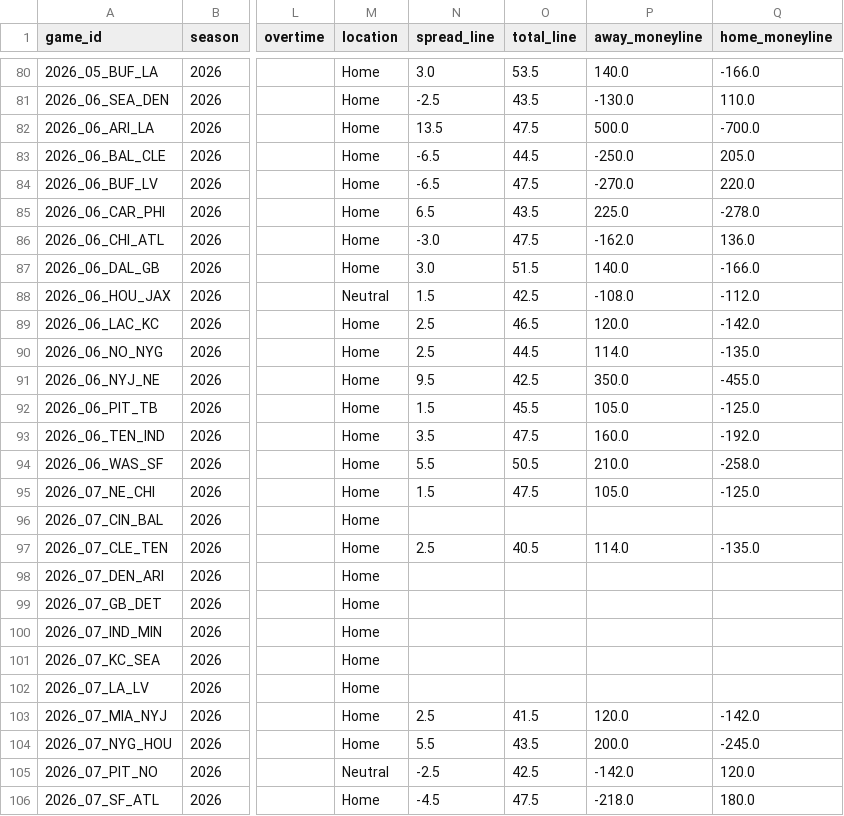
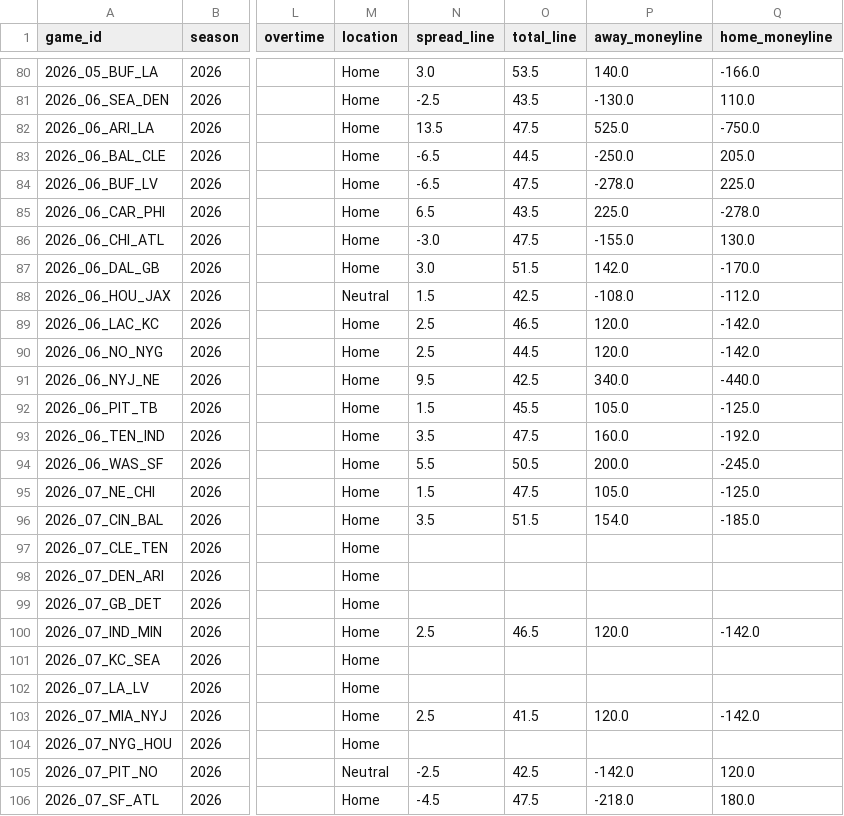
Before and after one commit to athvin/football-pool, a CSV file: data/2026/games.csv, drawn as a sheet; only a part is shown, gaps mark what is left out; the diff covers the shown part only; the diff names each change by its address in the sheet, - before the commit and + after, or states it on an @@ line.

```diff
--- a/data/2026/games.csv
+++ b/data/2026/games.csv
-P82 (away_moneyline): 500.0
+P82 (away_moneyline): 525.0
-Q82 (home_moneyline): -700.0
+Q82 (home_moneyline): -750.0
-P84 (away_moneyline): -270.0
+P84 (away_moneyline): -278.0
-Q84 (home_moneyline): 220.0
+Q84 (home_moneyline): 225.0
-P86 (away_moneyline): -162.0
+P86 (away_moneyline): -155.0
-Q86 (home_moneyline): 136.0
+Q86 (home_moneyline): 130.0
-P87 (away_moneyline): 140.0
+P87 (away_moneyline): 142.0
-Q87 (home_moneyline): -166.0
+Q87 (home_moneyline): -170.0
-P90 (away_moneyline): 114.0
+P90 (away_moneyline): 120.0
-Q90 (home_moneyline): -135.0
+Q90 (home_moneyline): -142.0
-P91 (away_moneyline): 350.0
+P91 (away_moneyline): 340.0
-Q91 (home_moneyline): -455.0
+Q91 (home_moneyline): -440.0
-P94 (away_moneyline): 210.0
+P94 (away_moneyline): 200.0
-Q94 (home_moneyline): -258.0
+Q94 (home_moneyline): -245.0
-N96 (spread_line): (empty)
+N96 (spread_line): 3.5
-O96 (total_line): (empty)
+O96 (total_line): 51.5
-P96 (away_moneyline): (empty)
+P96 (away_moneyline): 154.0
-Q96 (home_moneyline): (empty)
+Q96 (home_moneyline): -185.0
-N97 (spread_line): 2.5
+N97 (spread_line): (empty)
-O97 (total_line): 40.5
+O97 (total_line): (empty)
-P97 (away_moneyline): 114.0
+P97 (away_moneyline): (empty)
-Q97 (home_moneyline): -135.0
+Q97 (home_moneyline): (empty)
-N100 (spread_line): (empty)
+N100 (spread_line): 2.5
-O100 (total_line): (empty)
+O100 (total_line): 46.5
-P100 (away_moneyline): (empty)
+P100 (away_moneyline): 120.0
-Q100 (home_moneyline): (empty)
+Q100 (home_moneyline): -142.0
-N104 (spread_line): 5.5
+N104 (spread_line): (empty)
-O104 (total_line): 43.5
+O104 (total_line): (empty)
-P104 (away_moneyline): 200.0
+P104 (away_moneyline): (empty)
-Q104 (home_moneyline): -245.0
+Q104 (home_moneyline): (empty)
```
Also changed, not shown: 83 edited cells elsewhere in this file.
